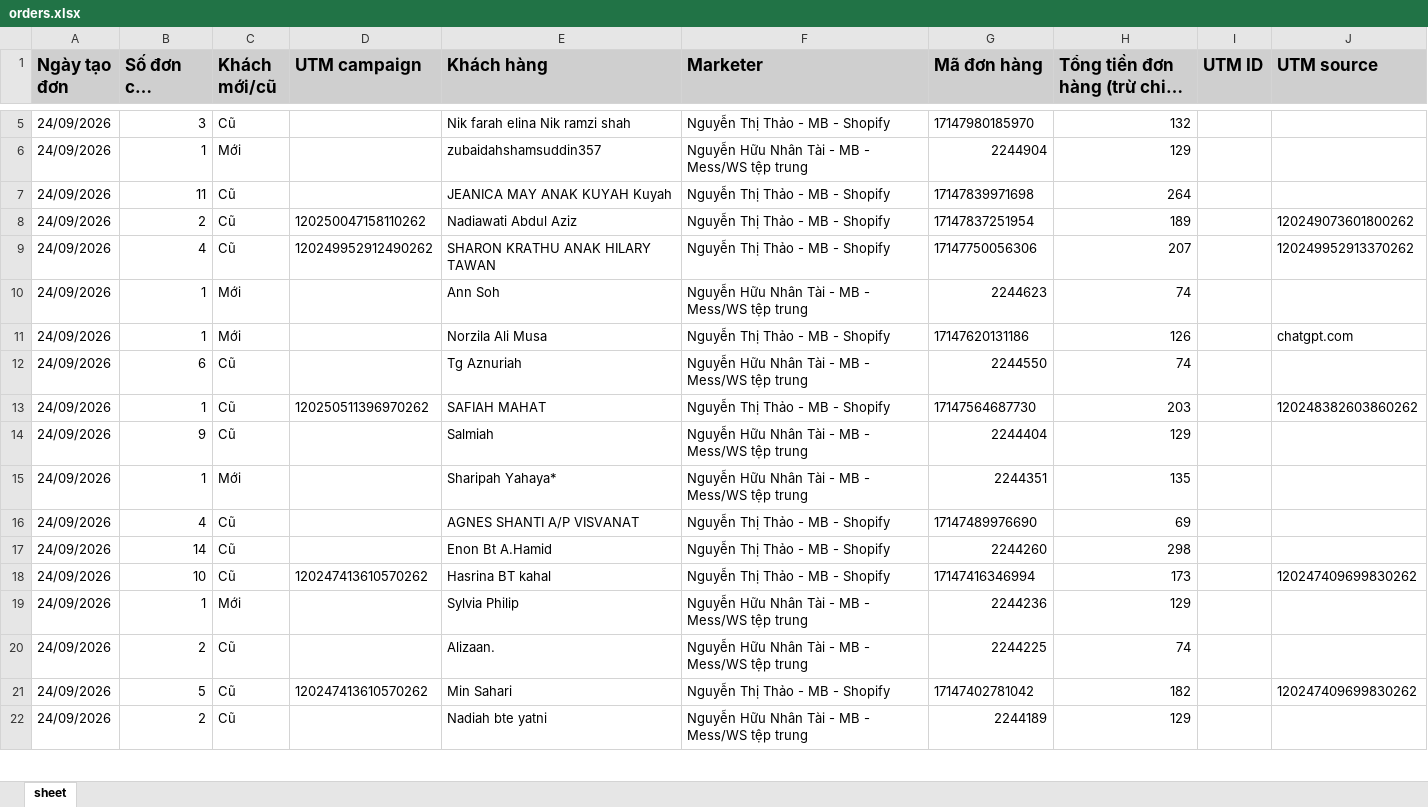
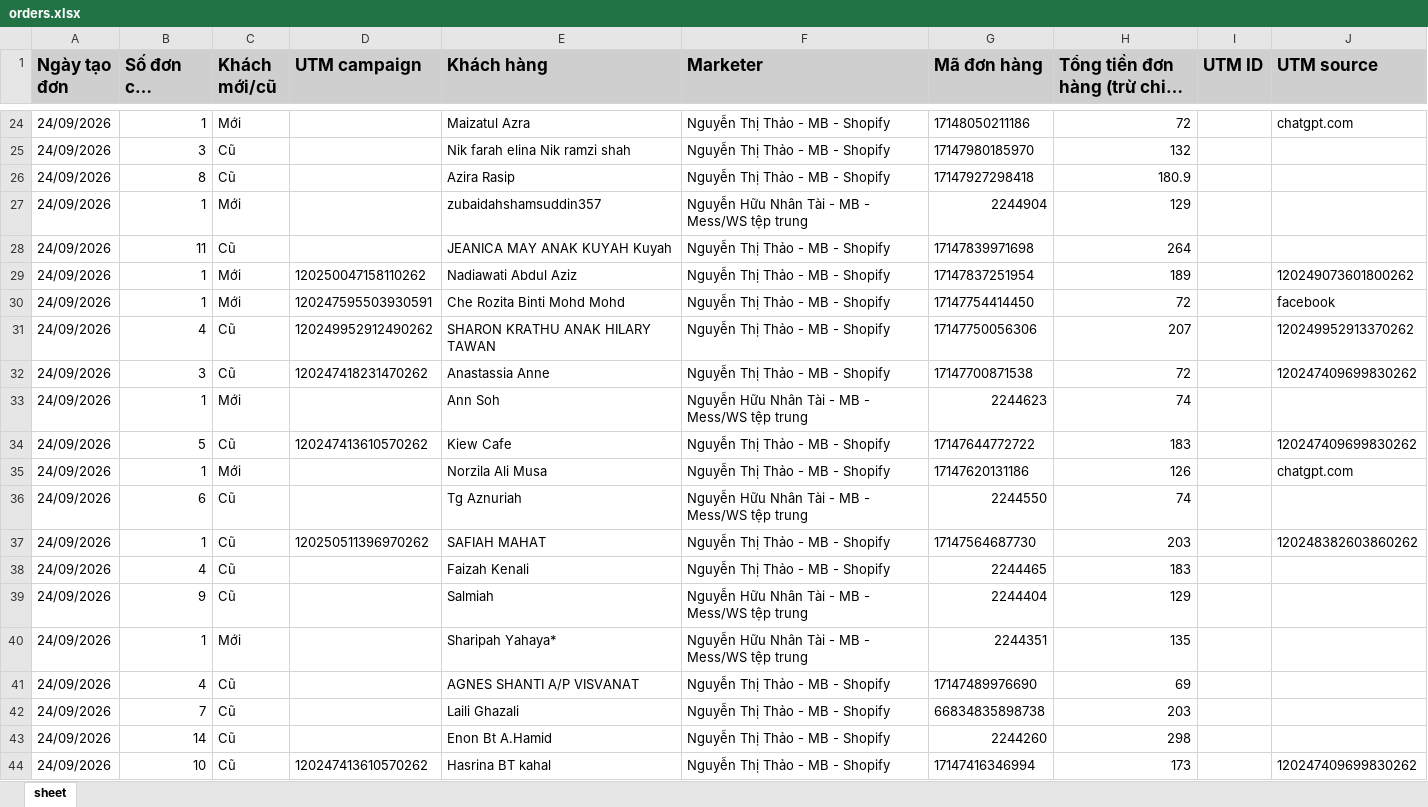
Before and after one commit to NHNT1001/data, an Excel workbook: orders.xlsx, sheet sheet, drawn as a sheet; only a part is shown, gaps mark what is left out; the shorter side is filled out with more unchanged rows; long unchanged cells end in …; values as stored, in another font and other column widths than the file's, no borders; addresses are those after the commit; the diff covers the shown part only; the diff names each change by its address in the sheet, - before the commit and + after, or states it on an @@ line.

Commit message:
Add files via upload

```diff
--- a/orders.xlsx (sheet sheet)
+++ b/orders.xlsx (sheet sheet)
+row 24: 24/09/2026 | 1 | Mới |  | Maizatul Azra | Nguyễn Thị Thảo - MB - Shopify | 17148050211186 | 72 |  | chatgpt.com
+row 26: 24/09/2026 | 8 | Cũ |  | Azira Rasip | Nguyễn Thị Thảo - MB - Shopify | 17147927298418 | 180.9
-B29 (Số đơn của khách): 2
+B29 (Số đơn của khách): 1
-C29 (Khách mới/cũ): Cũ
+C29 (Khách mới/cũ): Mới
+row 30: 24/09/2026 | 1 | Mới | 120247595503930591 | Che Rozita Binti Mohd Mohd | Nguyễn Thị Thảo - MB - Shopify | 17147754414450 | 72 |  | facebook
+row 32: 24/09/2026 | 3 | Cũ | 120247418231470262 | Anastassia Anne | Nguyễn Thị Thảo - MB - Shopify | 17147700871538 | 72 |  | 120247409699830262
+row 34: 24/09/2026 | 5 | Cũ | 120247413610570262 | Kiew Cafe | Nguyễn Thị Thảo - MB - Shopify | 17147644772722 | 183 |  | 120247409699830262
+row 38: 24/09/2026 | 4 | Cũ |  | Faizah Kenali | Nguyễn Thị Thảo - MB - Shopify | 2244465 | 183
+row 42: 24/09/2026 | 7 | Cũ |  | Laili Ghazali | Nguyễn Thị Thảo - MB - Shopify | 66834835898738 | 203
```
Also changed, not shown: 120 added rows and 6 edited cells elsewhere in this sheet.
